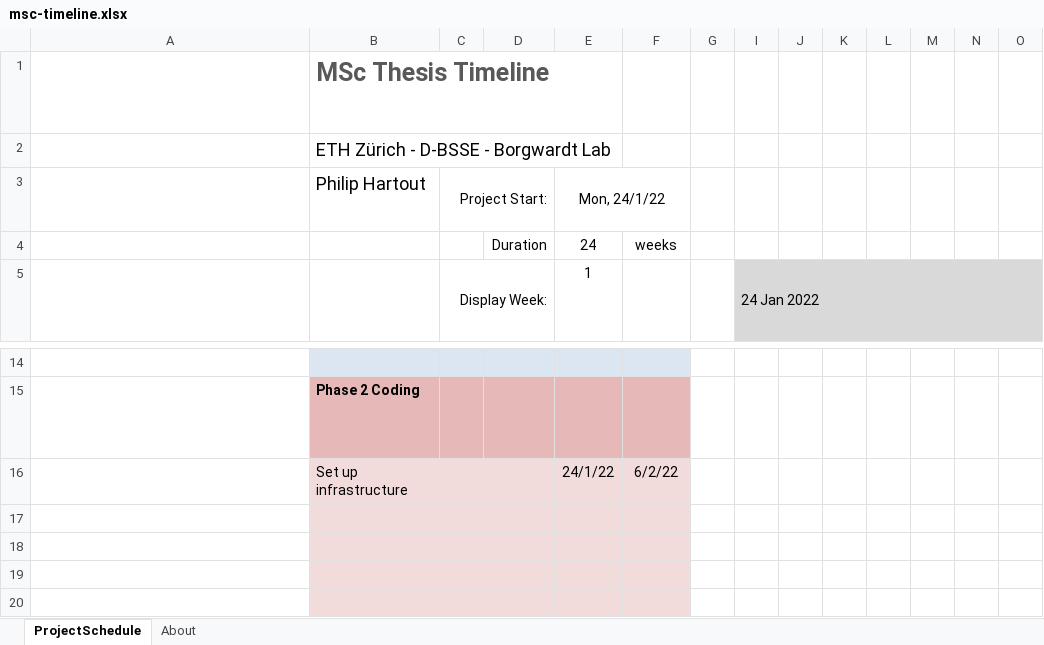
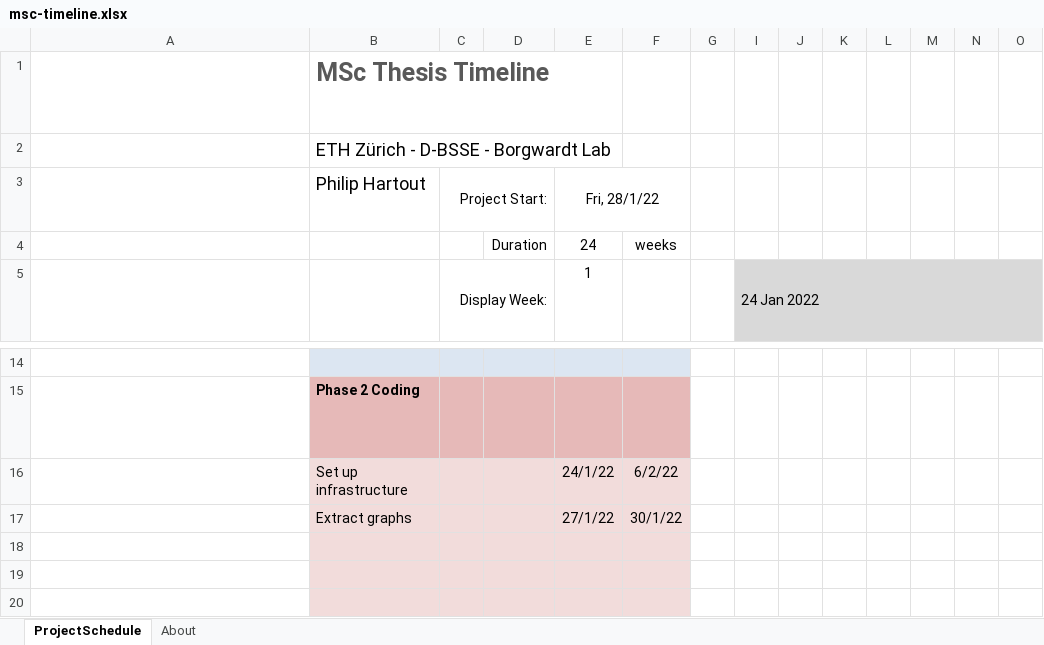
Before and after one commit to pjhartout/msc_thesis, an Excel workbook: docs/notes/msc-timeline.xlsx, sheet ProjectSchedule, drawn as a sheet; only a part is shown, gaps mark what is left out; long unchanged cells end in …; values as stored, in another font and other column widths than the file's, no borders; conditional formats not drawn; rows hold the shown columns only; the diff names each change by its address in the sheet, - before the commit and + after, or states it on an @@ line.

Commit message:
update research notes

```diff
--- a/docs/notes/msc-timeline.xlsx (sheet ProjectSchedule)
+++ b/docs/notes/msc-timeline.xlsx (sheet ProjectSchedule)
-E3: Mon, 24/1/22
+E3: Fri, 28/1/22
-row 17: (empty)
+row 17:  | Extract graphs |  |  | 27/1/22 | 30/1/22
```
Also changed, not shown: 2 other files.
